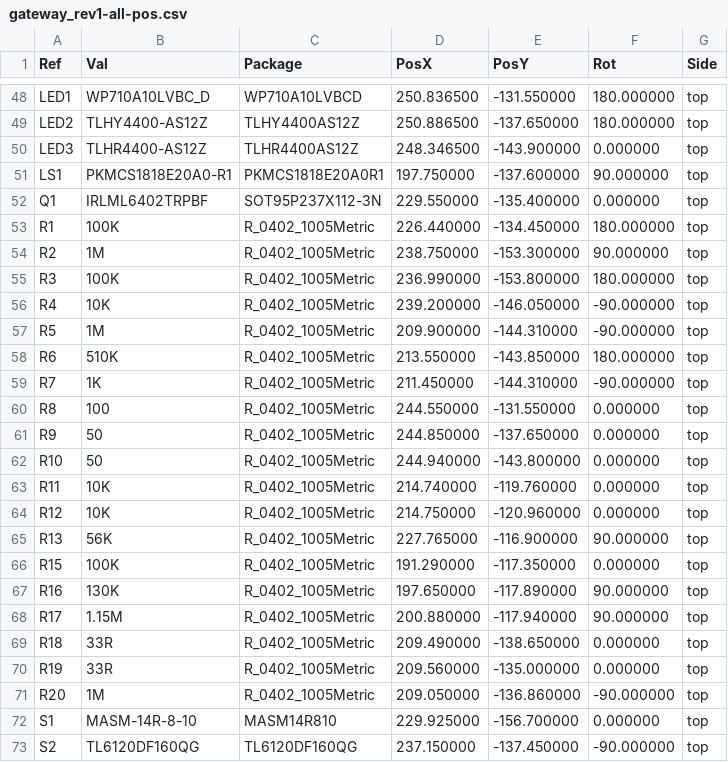
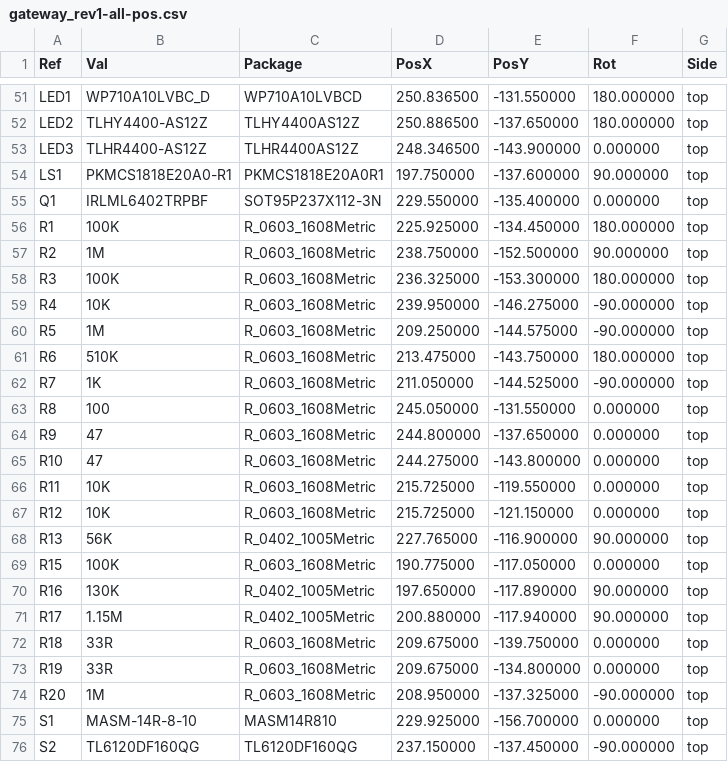
Before and after one commit to npeixoto64/ExitGuardian, a CSV file: hardware/gateway/rev1/output/PCBA/gateway_rev1-all-pos.csv, drawn as a sheet; only a part is shown, gaps mark what is left out; the diff covers the shown part only.

```diff
--- a/hardware/gateway/rev1/output/PCBA/gateway_rev1-all-pos.csv
+++ b/hardware/gateway/rev1/output/PCBA/gateway_rev1-all-pos.csv
@@ -52,21 +55,21 @@ Ref,Val,Package,PosX,PosY,Rot,Side
 "Q1","IRLML6402TRPBF","SOT95P237X112-3N",229.550000,-135.400000,0.000000,top
-"R1","100K","R_0402_1005Metric",226.440000,-134.450000,180.000000,top
-"R2","1M","R_0402_1005Metric",238.750000,-153.300000,90.000000,top
-"R3","100K","R_0402_1005Metric",236.990000,-153.800000,180.000000,top
-"R4","10K","R_0402_1005Metric",239.200000,-146.050000,-90.000000,top
-"R5","1M","R_0402_1005Metric",209.900000,-144.310000,-90.000000,top
-"R6","510K","R_0402_1005Metric",213.550000,-143.850000,180.000000,top
-"R7","1K","R_0402_1005Metric",211.450000,-144.310000,-90.000000,top
-"R8","100","R_0402_1005Metric",244.550000,-131.550000,0.000000,top
-"R9","50","R_0402_1005Metric",244.850000,-137.650000,0.000000,top
-"R10","50","R_0402_1005Metric",244.940000,-143.800000,0.000000,top
-"R11","10K","R_0402_1005Metric",214.740000,-119.760000,0.000000,top
-"R12","10K","R_0402_1005Metric",214.750000,-120.960000,0.000000,top
+"R1","100K","R_0603_1608Metric",225.925000,-134.450000,180.000000,top
+"R2","1M","R_0603_1608Metric",238.750000,-152.500000,90.000000,top
+"R3","100K","R_0603_1608Metric",236.325000,-153.300000,180.000000,top
+"R4","10K","R_0603_1608Metric",239.950000,-146.275000,-90.000000,top
+"R5","1M","R_0603_1608Metric",209.250000,-144.575000,-90.000000,top
+"R6","510K","R_0603_1608Metric",213.475000,-143.750000,180.000000,top
+"R7","1K","R_0603_1608Metric",211.050000,-144.525000,-90.000000,top
+"R8","100","R_0603_1608Metric",245.050000,-131.550000,0.000000,top
+"R9","47","R_0603_1608Metric",244.800000,-137.650000,0.000000,top
+"R10","47","R_0603_1608Metric",244.275000,-143.800000,0.000000,top
+"R11","10K","R_0603_1608Metric",215.725000,-119.550000,0.000000,top
+"R12","10K","R_0603_1608Metric",215.725000,-121.150000,0.000000,top
 "R13","56K","R_0402_1005Metric",227.765000,-116.900000,90.000000,top
-"R15","100K","R_0402_1005Metric",191.290000,-117.350000,0.000000,top
+"R15","100K","R_0603_1608Metric",190.775000,-117.050000,0.000000,top
 "R16","130K","R_0402_1005Metric",197.650000,-117.890000,90.000000,top
 "R17","1.15M","R_0402_1005Metric",200.880000,-117.940000,90.000000,top
-"R18","33R","R_0402_1005Metric",209.490000,-138.650000,0.000000,top
-"R19","33R","R_0402_1005Metric",209.560000,-135.000000,0.000000,top
-"R20","1M","R_0402_1005Metric",209.050000,-136.860000,-90.000000,top
+"R18","33R","R_0603_1608Metric",209.675000,-139.750000,0.000000,top
+"R19","33R","R_0603_1608Metric",209.675000,-134.800000,0.000000,top
+"R20","1M","R_0603_1608Metric",208.950000,-137.325000,-90.000000,top
 "S1","MASM-14R-8-10","MASM14R810",229.925000,-156.700000,0.000000,top
```
Also changed, not shown: 10 added rows, 7 removed rows and 31 edited cells elsewhere in this file, hardware/gateway/rev1/output/PCBA/gateway_BOM.csv, 4 other files.
